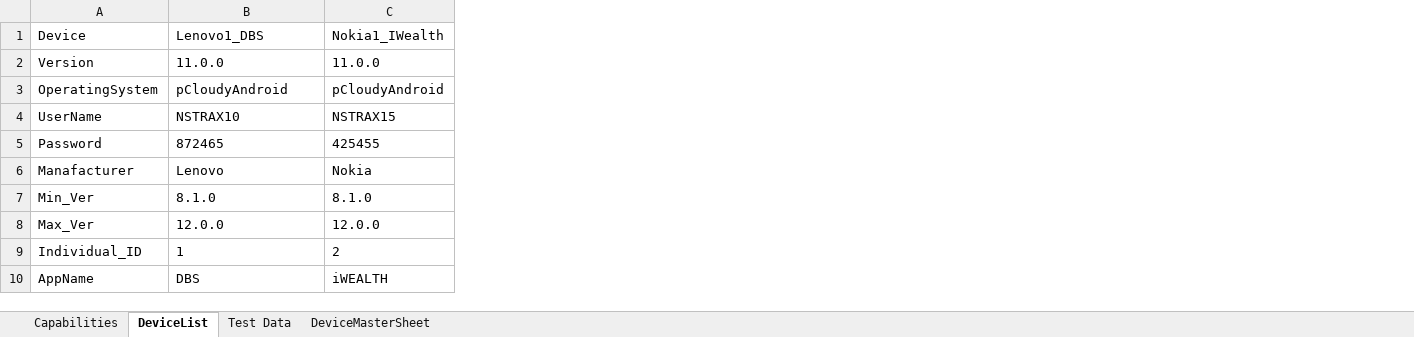
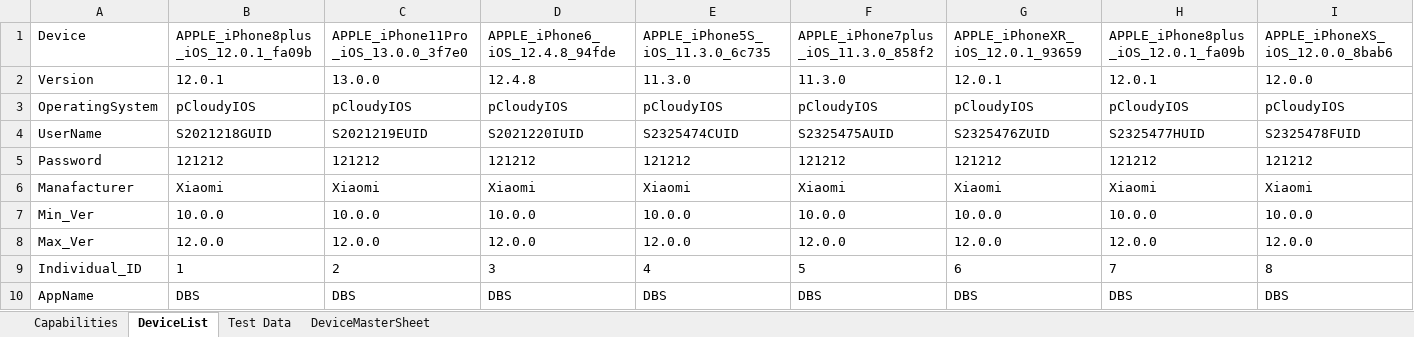
Before and after one commit to ShafqatLetCode/IE_Framework_mobile, an Excel workbook: ExecutionTestData/Batch11/TestData.xlsx, sheet DeviceList, drawn as a sheet; values as stored, in another font and other column widths than the file's, no borders; removed rows and columns are numbered as before the commit, all else as after; the diff names each change by its address in the sheet, - before the commit and + after, or states it on an @@ line.

```diff
--- a/ExecutionTestData/Batch11/TestData.xlsx (sheet DeviceList)
+++ b/ExecutionTestData/Batch11/TestData.xlsx (sheet DeviceList)
-column C, rows 1-10: Nokia1_IWealth | 11.0.0 | pCloudyAndroid | NSTRAX15 | 425455 | Nokia | 8.1.0 | 12.0.0 | 2 | iWEALTH
+column C, rows 1-10: APPLE_iPhone11Pro_iOS_13.0.0_3f7e0 | 13.0.0 | pCloudyIOS | S2021219EUID | 121212 | Xiaomi | 10.0.0 | 12.0.0 | 2 | DBS
+column D, rows 1-10: APPLE_iPhone6_iOS_12.4.8_94fde | 12.4.8 | pCloudyIOS | S2021220IUID | 121212 | Xiaomi | 10.0.0 | 12.0.0 | 3 | DBS
+column E, rows 1-10: APPLE_iPhone5S_iOS_11.3.0_6c735 | 11.3.0 | pCloudyIOS | S2325474CUID | 121212 | Xiaomi | 10.0.0 | 12.0.0 | 4 | DBS
+column F, rows 1-10: APPLE_iPhone7plus_iOS_11.3.0_858f2 | 11.3.0 | pCloudyIOS | S2325475AUID | 121212 | Xiaomi | 10.0.0 | 12.0.0 | 5 | DBS
+column G, rows 1-10: APPLE_iPhoneXR_iOS_12.0.1_93659 | 12.0.1 | pCloudyIOS | S2325476ZUID | 121212 | Xiaomi | 10.0.0 | 12.0.0 | 6 | DBS
+column H, rows 1-10: APPLE_iPhone8plus_iOS_12.0.1_fa09b | 12.0.1 | pCloudyIOS | S2325477HUID | 121212 | Xiaomi | 10.0.0 | 12.0.0 | 7 | DBS
+column I, rows 1-10: APPLE_iPhoneXS_iOS_12.0.0_8bab6 | 12.0.0 | pCloudyIOS | S2325478FUID | 121212 | Xiaomi | 10.0.0 | 12.0.0 | 8 | DBS
-B1: Lenovo1_DBS
+B1: APPLE_iPhone8plus_iOS_12.0.1_fa09b
-B2: 11.0.0
+B2: 12.0.1
-B3: pCloudyAndroid
+B3: pCloudyIOS
-B4: NSTRAX10
+B4: S2021218GUID
-B5: 872465
+B5: 121212
-B6: Lenovo
+B6: Xiaomi
-B7: 8.1.0
+B7: 10.0.0
```
Also changed, not shown: sheet Capabilities, 12 other files.
